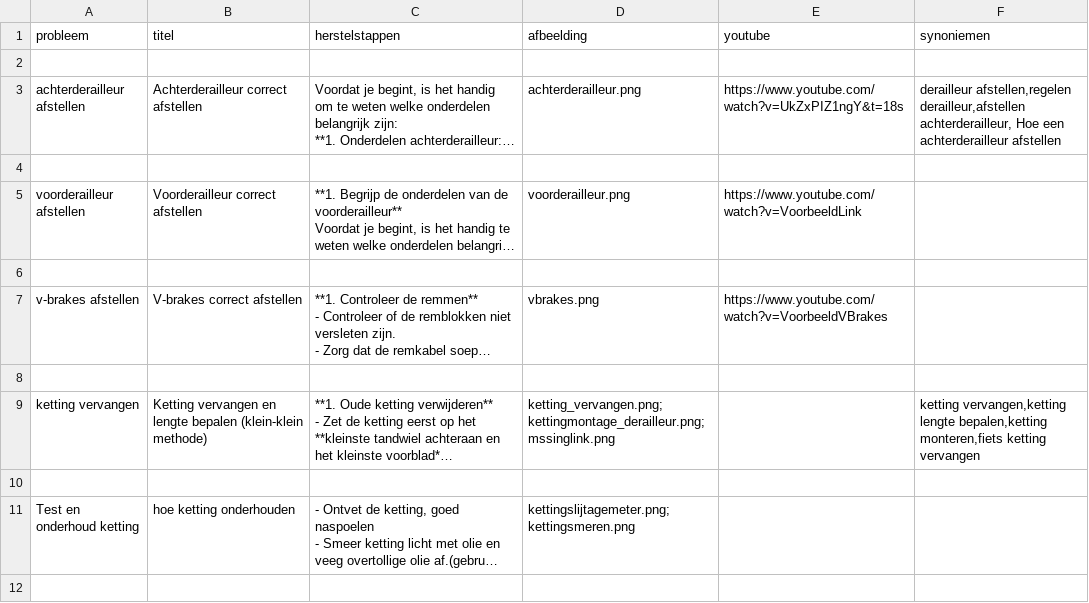
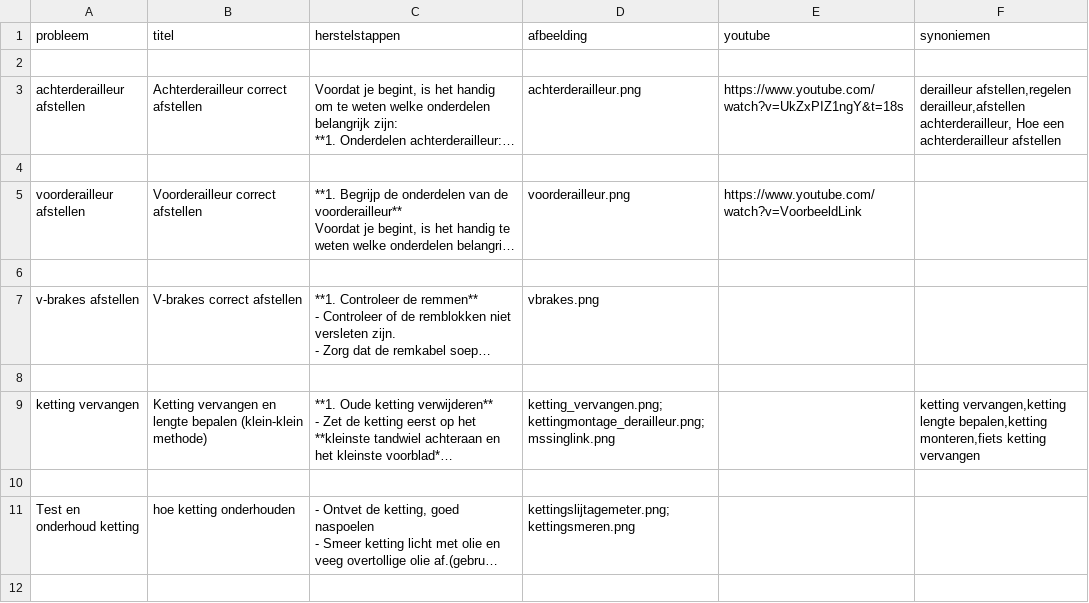
Before and after one commit to stefaanb59/Fietsadvies, a CSV file: dataset/fietsproblemen.csv, drawn as a sheet; only a part is shown; long unchanged cells end in …; the diff names each change by its address in the sheet, - before the commit and + after, or states it on an @@ line.

Commit message:
aanpassing

```diff
--- a/dataset/fietsproblemen.csv
+++ b/dataset/fietsproblemen.csv
-E7 (youtube): https://www.youtube.com/watch?v=VoorbeeldVBrakes
+E7 (youtube): (empty)
```
